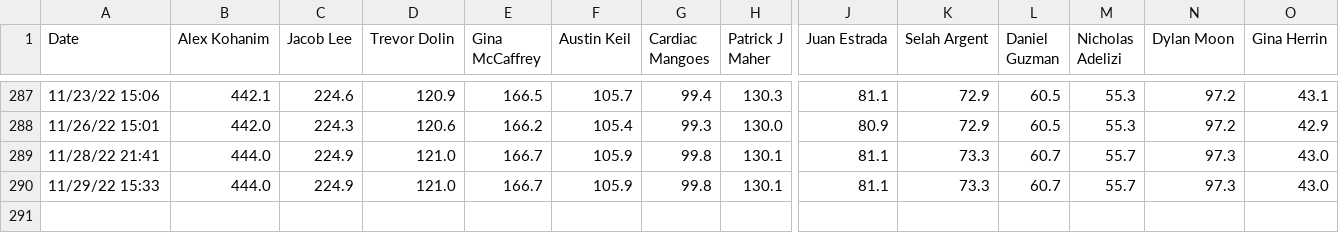
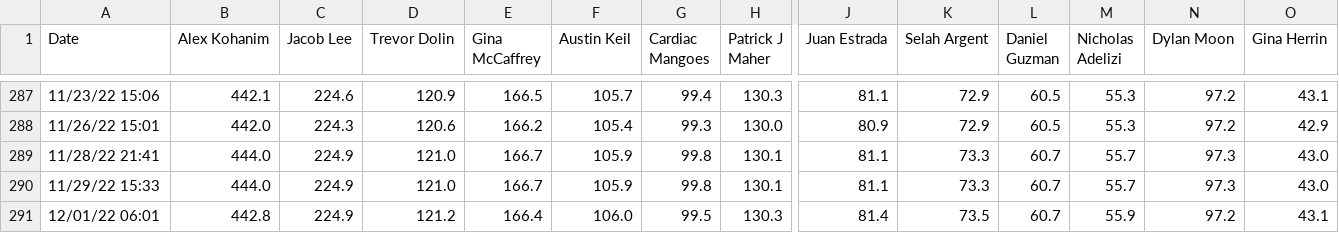
Before and after one commit to Peej1226/SBCC_Kattis_App, a CSV file: sbcc_app/Score_Data.csv, drawn as a sheet; only a part is shown, gaps mark what is left out; rows hold the shown columns only; the diff names each change by its address in the sheet, - before the commit and + after, or states it on an @@ line.

Commit message:
new data for CSV data files

```diff
--- a/sbcc_app/Score_Data.csv
+++ b/sbcc_app/Score_Data.csv
+row 291: 12/01/22 06:01 | 442.8 | 224.9 | 121.2 | 166.4 | 106.0 | 99.5 | 130.3 | 81.4 | 73.5 | 60.7 | 55.9 | 97.2 | 43.1
```
Also changed, not shown: sbcc_app/Rank_Data.csv.
